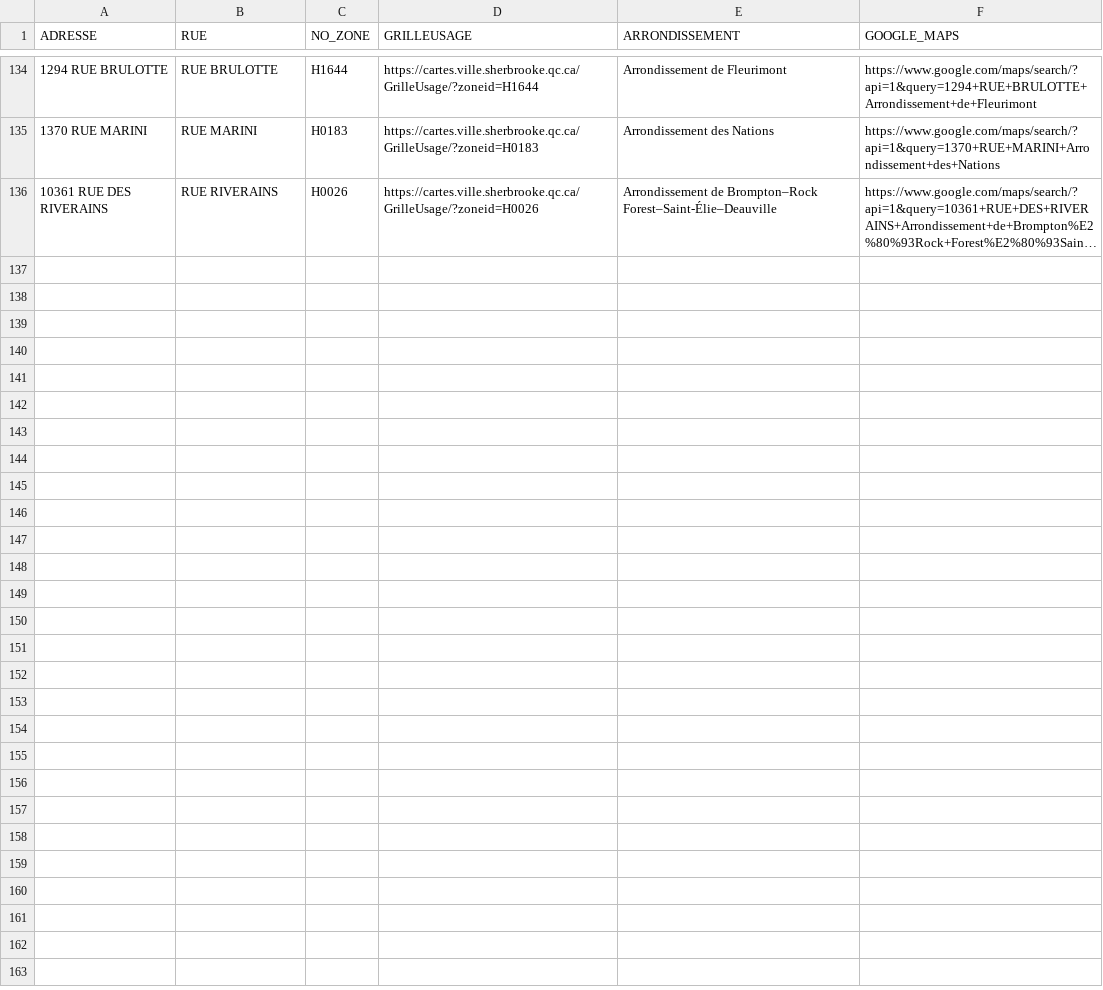
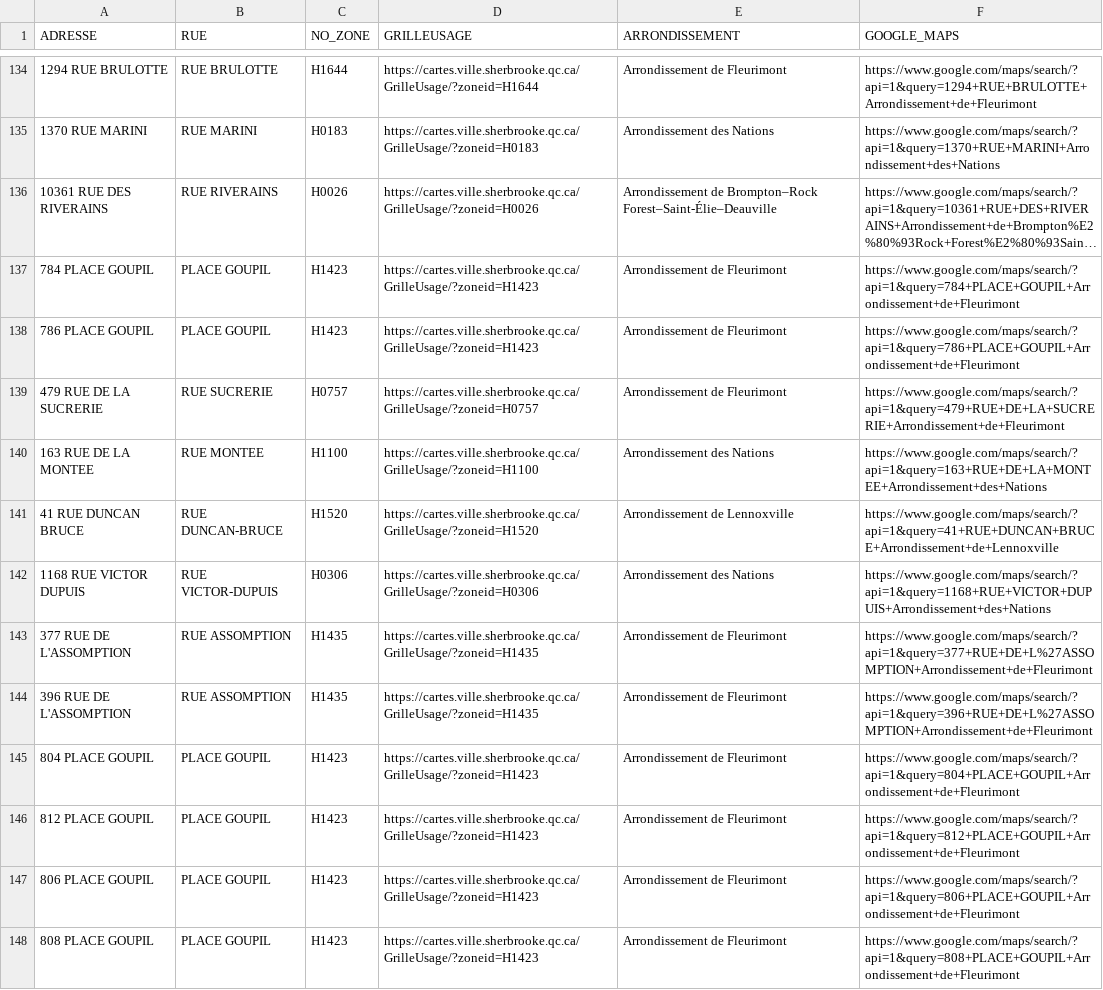
Before and after one commit to KBAILEY90/Prospection, a CSV file: data/Adresses_Inaccessibles.csv, drawn as a sheet; only a part is shown, gaps mark what is left out; long unchanged cells end in …; the diff names each change by its address in the sheet, - before the commit and + after, or states it on an @@ line.

```diff
--- a/data/Adresses_Inaccessibles.csv
+++ b/data/Adresses_Inaccessibles.csv
+row 137: 784 PLACE GOUPIL | PLACE GOUPIL | H1423 | https://cartes.ville.sherbrooke.qc.ca/GrilleUsage/?zoneid=H1423 | Arrondissement de Fleurimont | https://www.google.com/maps/search/?api=1&query=784+PLACE+GOUPIL+Arrondissement+de+Fleurimont
+row 138: 786 PLACE GOUPIL | PLACE GOUPIL | H1423 | https://cartes.ville.sherbrooke.qc.ca/GrilleUsage/?zoneid=H1423 | Arrondissement de Fleurimont | https://www.google.com/maps/search/?api=1&query=786+PLACE+GOUPIL+Arrondissement+de+Fleurimont
+row 139: 479 RUE DE LA SUCRERIE | RUE SUCRERIE | H0757 | https://cartes.ville.sherbrooke.qc.ca/GrilleUsage/?zoneid=H0757 | Arrondissement de Fleurimont | https://www.google.com/maps/search/?api=1&query=479+RUE+DE+LA+SUCRERIE+Arrondissement+de+Fleurimont
+row 140: 163 RUE DE LA MONTEE | RUE MONTEE | H1100 | https://cartes.ville.sherbrooke.qc.ca/GrilleUsage/?zoneid=H1100 | Arrondissement des Nations | https://www.google.com/maps/search/?api=1&query=163+RUE+DE+LA+MONTEE+Arrondissement+des+Nations
+row 141: 41 RUE DUNCAN BRUCE | RUE DUNCAN-BRUCE | H1520 | https://cartes.ville.sherbrooke.qc.ca/GrilleUsage/?zoneid=H1520 | Arrondissement de Lennoxville | https://www.google.com/maps/search/?api=1&query=41+RUE+DUNCAN+BRUCE+Arrondissement+de+Lennoxville
+row 142: 1168 RUE VICTOR DUPUIS | RUE VICTOR-DUPUIS | H0306 | https://cartes.ville.sherbrooke.qc.ca/GrilleUsage/?zoneid=H0306 | Arrondissement des Nations | https://www.google.com/maps/search/?api=1&query=1168+RUE+VICTOR+DUPUIS+Arrondissement+des+Nations
+row 143: 377 RUE DE L'ASSOMPTION | RUE ASSOMPTION | H1435 | https://cartes.ville.sherbrooke.qc.ca/GrilleUsage/?zoneid=H1435 | Arrondissement de Fleurimont | https://www.google.com/maps/search/?api=1&query=377+RUE+DE+L%27ASSOMPTION+Arrondissement+de+Fleurimont
+row 144: 396 RUE DE L'ASSOMPTION | RUE ASSOMPTION | H1435 | https://cartes.ville.sherbrooke.qc.ca/GrilleUsage/?zoneid=H1435 | Arrondissement de Fleurimont | https://www.google.com/maps/search/?api=1&query=396+RUE+DE+L%27ASSOMPTION+Arrondissement+de+Fleurimont
+row 145: 804 PLACE GOUPIL | PLACE GOUPIL | H1423 | https://cartes.ville.sherbrooke.qc.ca/GrilleUsage/?zoneid=H1423 | Arrondissement de Fleurimont | https://www.google.com/maps/search/?api=1&query=804+PLACE+GOUPIL+Arrondissement+de+Fleurimont
+row 146: 812 PLACE GOUPIL | PLACE GOUPIL | H1423 | https://cartes.ville.sherbrooke.qc.ca/GrilleUsage/?zoneid=H1423 | Arrondissement de Fleurimont | https://www.google.com/maps/search/?api=1&query=812+PLACE+GOUPIL+Arrondissement+de+Fleurimont
+row 147: 806 PLACE GOUPIL | PLACE GOUPIL | H1423 | https://cartes.ville.sherbrooke.qc.ca/GrilleUsage/?zoneid=H1423 | Arrondissement de Fleurimont | https://www.google.com/maps/search/?api=1&query=806+PLACE+GOUPIL+Arrondissement+de+Fleurimont
+row 148: 808 PLACE GOUPIL | PLACE GOUPIL | H1423 | https://cartes.ville.sherbrooke.qc.ca/GrilleUsage/?zoneid=H1423 | Arrondissement de Fleurimont | https://www.google.com/maps/search/?api=1&query=808+PLACE+GOUPIL+Arrondissement+de+Fleurimont
```
Also changed, not shown: 1 other file.
